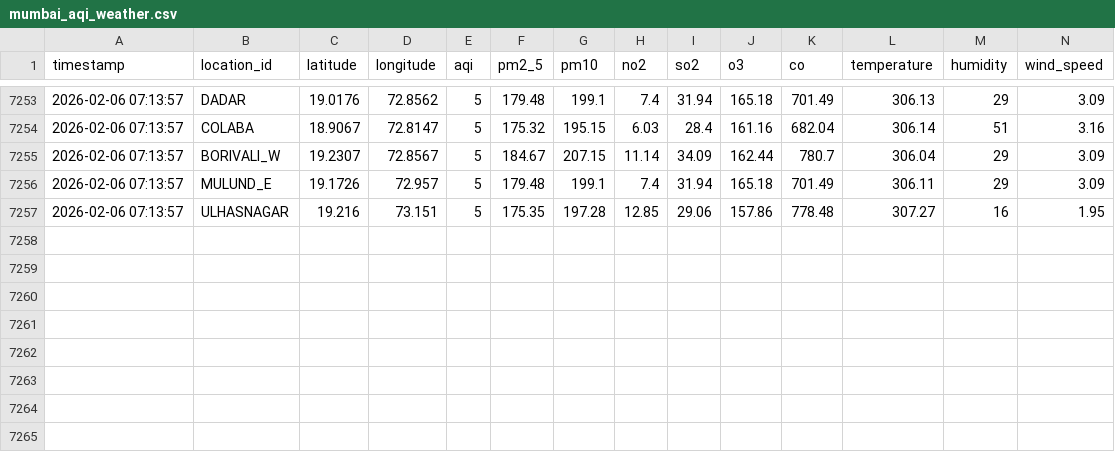
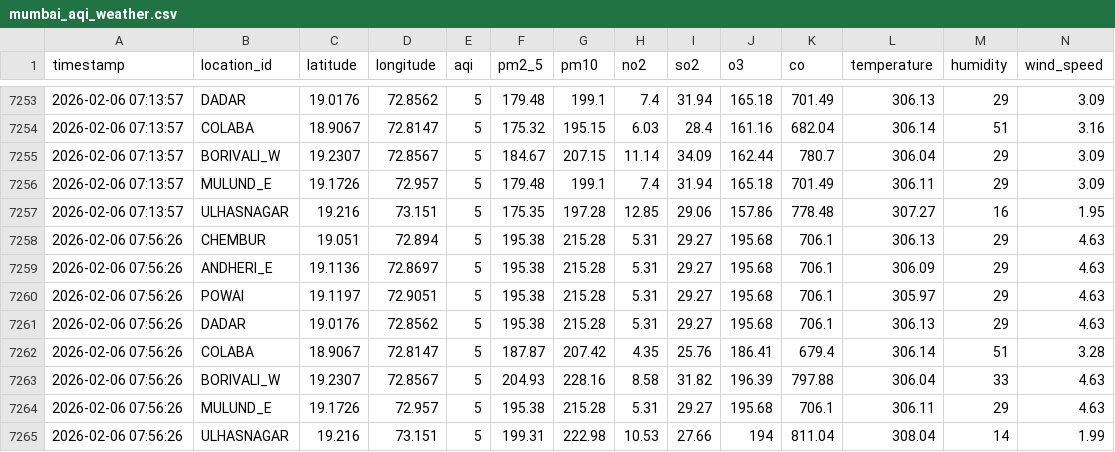
Before and after one commit to pratik-sadawarte/aqi-prediction-ai, a CSV file: data/mumbai_aqi_weather.csv, drawn as a sheet; only a part is shown, gaps mark what is left out; rows hold the shown columns only; the diff names each change by its address in the sheet, - before the commit and + after, or states it on an @@ line.

```diff
--- a/data/mumbai_aqi_weather.csv
+++ b/data/mumbai_aqi_weather.csv
+row 7258: 2026-02-06 07:56:26 | CHEMBUR | 19.051 | 72.894 | 5 | 195.38 | 215.28 | 5.31 | 29.27 | 195.68 | 706.1 | 306.13 | 29 | 4.63
+row 7259: 2026-02-06 07:56:26 | ANDHERI_E | 19.1136 | 72.8697 | 5 | 195.38 | 215.28 | 5.31 | 29.27 | 195.68 | 706.1 | 306.09 | 29 | 4.63
+row 7260: 2026-02-06 07:56:26 | POWAI | 19.1197 | 72.9051 | 5 | 195.38 | 215.28 | 5.31 | 29.27 | 195.68 | 706.1 | 305.97 | 29 | 4.63
+row 7261: 2026-02-06 07:56:26 | DADAR | 19.0176 | 72.8562 | 5 | 195.38 | 215.28 | 5.31 | 29.27 | 195.68 | 706.1 | 306.13 | 29 | 4.63
+row 7262: 2026-02-06 07:56:26 | COLABA | 18.9067 | 72.8147 | 5 | 187.87 | 207.42 | 4.35 | 25.76 | 186.41 | 679.4 | 306.14 | 51 | 3.28
+row 7263: 2026-02-06 07:56:26 | BORIVALI_W | 19.2307 | 72.8567 | 5 | 204.93 | 228.16 | 8.58 | 31.82 | 196.39 | 797.88 | 306.04 | 33 | 4.63
+row 7264: 2026-02-06 07:56:26 | MULUND_E | 19.1726 | 72.957 | 5 | 195.38 | 215.28 | 5.31 | 29.27 | 195.68 | 706.1 | 306.11 | 29 | 4.63
+row 7265: 2026-02-06 07:56:26 | ULHASNAGAR | 19.216 | 73.151 | 5 | 199.31 | 222.98 | 10.53 | 27.66 | 194 | 811.04 | 308.04 | 14 | 1.99
```
